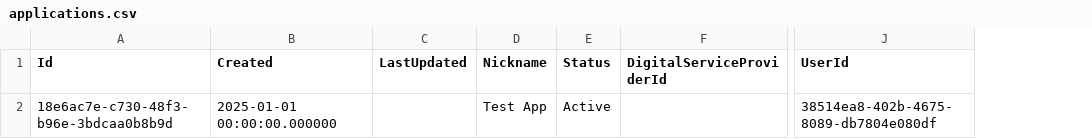
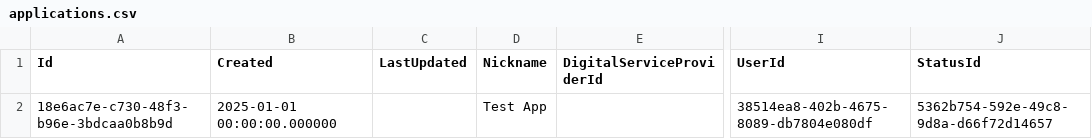
Before and after one commit to pa-digital/dft-dtro-beta, a CSV file: docker/dev/scripts/applications.csv, drawn as a sheet; only a part is shown, gaps mark what is left out; removed rows and columns are numbered as before the commit, all else as after; the diff names each change by its address in the sheet, - before the commit and + after, or states it on an @@ line.

Commit message:
DPPB-1129 Added endpoint for approving an application

```diff
--- a/docker/dev/scripts/applications.csv
+++ b/docker/dev/scripts/applications.csv
-column E (Status), row 2: Active
+column J (StatusId), row 2: 5362b754-592e-49c8-9d8a-d66f72d14657
```
Also changed, not shown: 15 other files.
